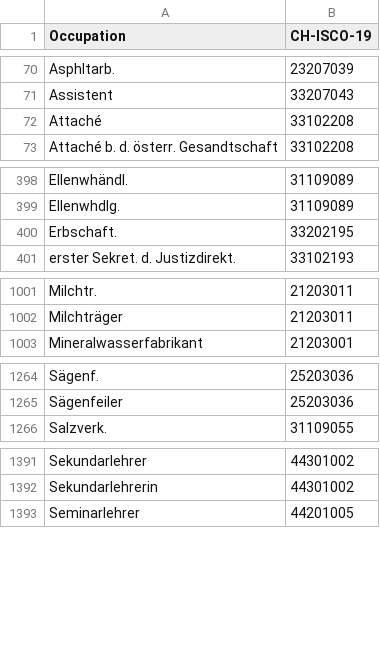
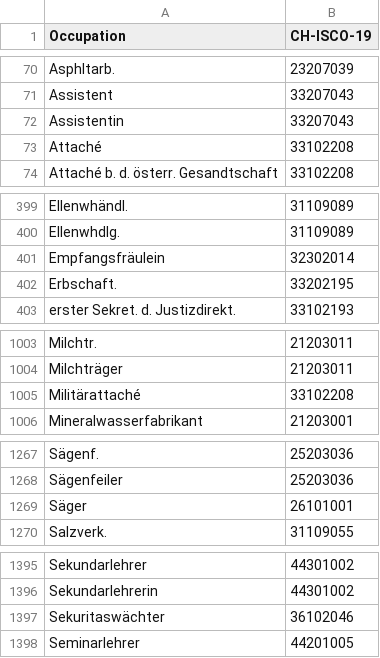
Before and after one commit to brawer/bern-addresses, a CSV file: src/occupations.csv, drawn as a sheet; only a part is shown, gaps mark what is left out; the diff names each change by its address in the sheet, - before the commit and + after, or states it on an @@ line.

Commit message:
Daily freq based additions (streets, occupations, lnames). (#210)

```diff
--- a/src/occupations.csv
+++ b/src/occupations.csv
+row 72: Assistentin | 33207043
+row 401: Empfangsfräulein | 32302014
+row 1005: Militärattaché | 33102208
+row 1269: Säger | 26101001
+row 1397: Sekuritaswächter | 36102046
```
Also changed, not shown: src/street_abbrevs.csv, src/streets.csv, 25 other files.
